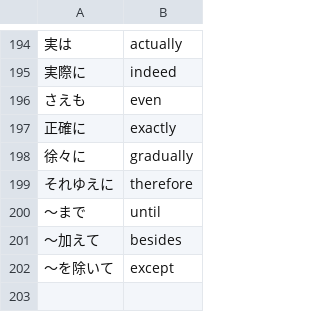
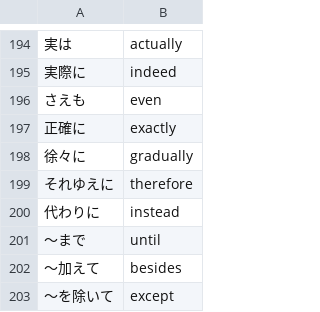
Before and after one commit to makutamoto/english-quiz, a TSV file: task_data/LEAP_0199-0400_ja-en.tsv, drawn as a sheet; only a part is shown, gaps mark what is left out; the diff names each change by its address in the sheet, - before the commit and + after, or states it on an @@ line.

```diff
--- a/task_data/LEAP_0199-0400_ja-en.tsv
+++ b/task_data/LEAP_0199-0400_ja-en.tsv
+row 200: 代わりに | instead
```
Also changed, not shown: task_data/LEAP_0001-1000_en-ja.tsv, task_data/LEAP_0001-1000_ja-en.tsv, 3 other files.
